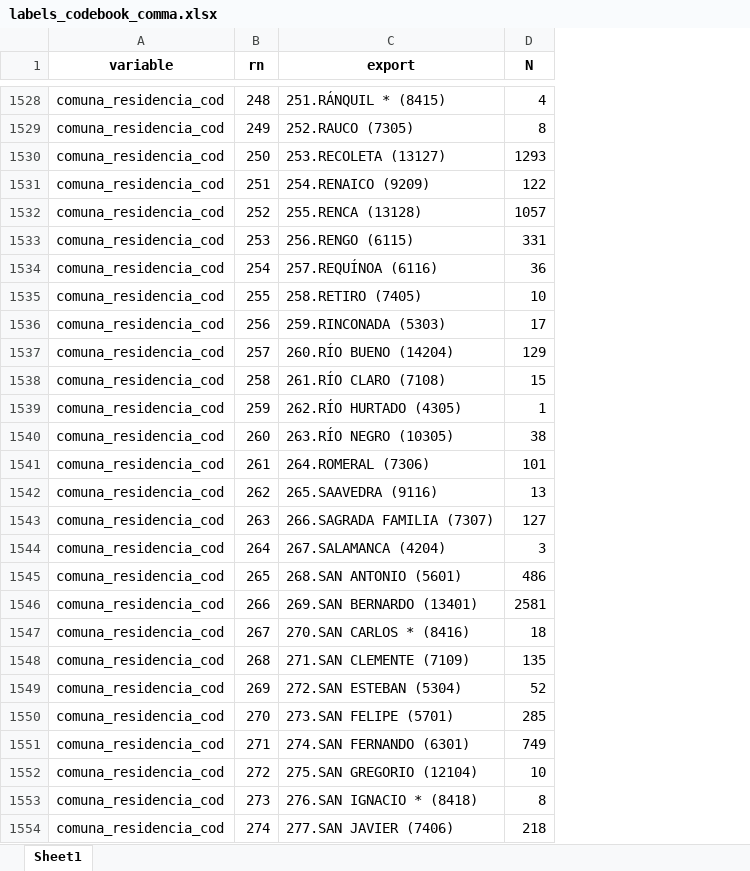
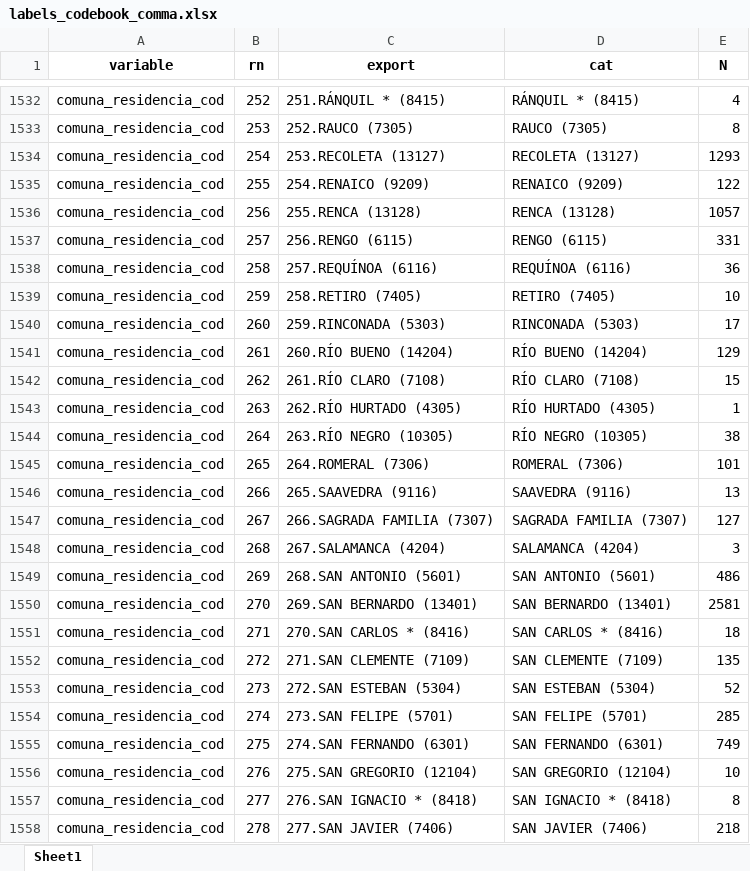
Before and after one commit to FONDECYTACC/SUD_health_Chile.github.io, an Excel workbook: labels_codebook_comma.xlsx, sheet Sheet1, drawn as a sheet; only a part is shown, gaps mark what is left out; values as stored, in another font and other column widths than the file's, no borders; addresses are those after the commit; the diff covers the shown part only; the diff names each change by its address in the sheet, - before the commit and + after, or states it on an @@ line.

```diff
--- a/labels_codebook_comma.xlsx (sheet Sheet1)
+++ b/labels_codebook_comma.xlsx (sheet Sheet1)
+column D (cat), rows 1532-1558: RÁNQUIL * (8415) | RAUCO (7305) | RECOLETA (13127) | RENAICO (9209) | RENCA (13128) | RENGO (6115) | REQUÍNOA (6116) | RETIRO (7405) | RINCONADA (5303) | RÍO BUENO (14204) | RÍO CLARO (7108) | RÍO HURTADO (4305) | RÍO NEGRO (10305) | ROMERAL (7306) | SAAVEDRA (9116) | SAGRADA FAMILIA (7307) | SALAMANCA (4204) | SAN ANTONIO (5601) | SAN BERNARDO (13401) | SAN CARLOS * (8416) | SAN CLEMENTE (7109) | SAN ESTEBAN (5304) | SAN FELIPE (5701) | SAN FERNANDO (6301) | SAN GREGORIO (12104) | SAN IGNACIO * (8418) | SAN JAVIER (7406)
-B1532 (rn): 248
+B1532 (rn): 252
-B1533 (rn): 249
+B1533 (rn): 253
-B1534 (rn): 250
+B1534 (rn): 254
-B1535 (rn): 251
+B1535 (rn): 255
-B1536 (rn): 252
+B1536 (rn): 256
-B1537 (rn): 253
+B1537 (rn): 257
-B1538 (rn): 254
+B1538 (rn): 258
-B1539 (rn): 255
+B1539 (rn): 259
-B1540 (rn): 256
+B1540 (rn): 260
-B1541 (rn): 257
+B1541 (rn): 261
-B1542 (rn): 258
+B1542 (rn): 262
-B1543 (rn): 259
+B1543 (rn): 263
-B1544 (rn): 260
+B1544 (rn): 264
-B1545 (rn): 261
+B1545 (rn): 265
-B1546 (rn): 262
+B1546 (rn): 266
-B1547 (rn): 263
+B1547 (rn): 267
-B1548 (rn): 264
+B1548 (rn): 268
-B1549 (rn): 265
+B1549 (rn): 269
-B1550 (rn): 266
+B1550 (rn): 270
-B1551 (rn): 267
+B1551 (rn): 271
-B1552 (rn): 268
+B1552 (rn): 272
-B1553 (rn): 269
+B1553 (rn): 273
-B1554 (rn): 270
+B1554 (rn): 274
-B1555 (rn): 271
+B1555 (rn): 275
-B1556 (rn): 272
+B1556 (rn): 276
-B1557 (rn): 273
+B1557 (rn): 277
-B1558 (rn): 274
+B1558 (rn): 278
```
Also changed, not shown: 4 added rows and 227 edited cells elsewhere in this sheet, labels_codebook.xlsx, 3 other files.
